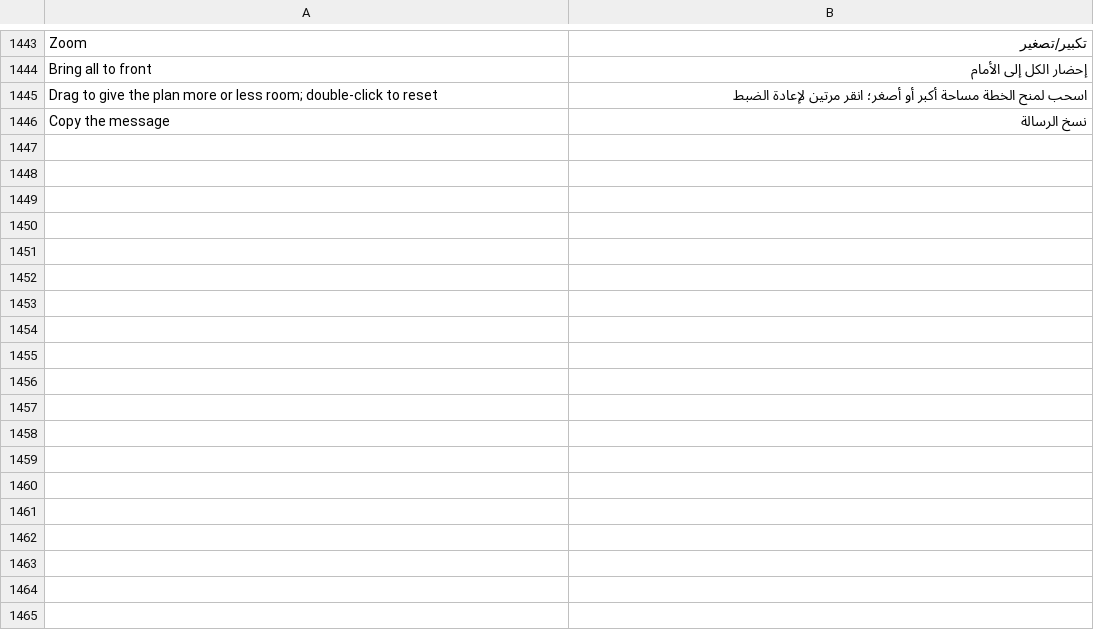
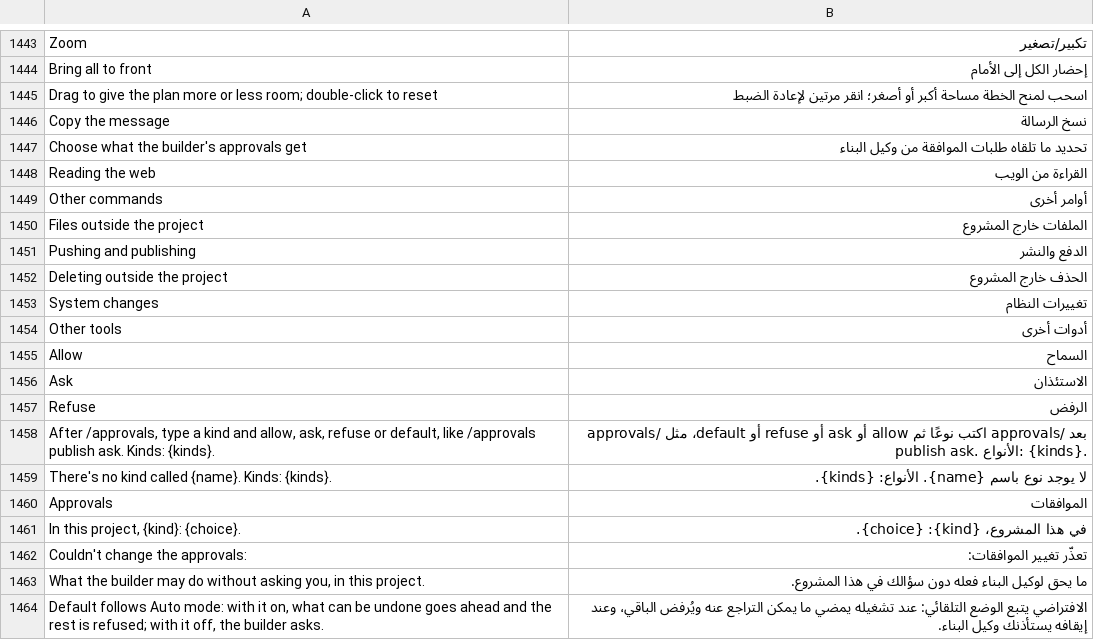
Before and after one commit to rehua7686/craft-anything, a TSV file: crates/ui-egui/src/i18n/ar.tsv, drawn as a sheet; only a part is shown, gaps mark what is left out; the diff names each change by its address in the sheet, - before the commit and + after, or states it on an @@ line.

Commit message:
Translate the Approvals menu into Arabic and keep its grid left to right (R2.9)

```diff
--- a/crates/ui-egui/src/i18n/ar.tsv
+++ b/crates/ui-egui/src/i18n/ar.tsv
+row 1447: Choose what the builder's approvals get | تحديد ما تلقاه طلبات الموافقة من وكيل البناء
+row 1448: Reading the web | القراءة من الويب
+row 1449: Other commands | أوامر أخرى
+row 1450: Files outside the project | الملفات خارج المشروع
+row 1451: Pushing and publishing | الدفع والنشر
+row 1452: Deleting outside the project | الحذف خارج المشروع
+row 1453: System changes | تغييرات النظام
+row 1454: Other tools | أدوات أخرى
+row 1455: Allow | السماح
+row 1456: Ask | الاستئذان
+row 1457: Refuse | الرفض
+row 1458: After /approvals, type a kind and allow, ask, refuse or default, like /approvals publish ask. Kinds: {kinds}. | بعد /approvals اكتب نوعًا ثم allow أو ask أو refuse أو default، مثل /approvals publish ask. الأنواع: {kinds}.
+row 1459: There's no kind called {name}. Kinds: {kinds}. | لا يوجد نوع باسم {name}. الأنواع: {kinds}.
+row 1460: Approvals | الموافقات
+row 1461: In this project, {kind}: {choice}. | في هذا المشروع، {kind}: {choice}.
+row 1462: Couldn't change the approvals: | تعذّر تغيير الموافقات:
+row 1463: What the builder may do without asking you, in this project. | ما يحق لوكيل البناء فعله دون سؤالك في هذا المشروع.
+row 1464: Default follows Auto mode: with it on, what can be undone goes ahead and the rest is refused; with it off, the builder asks. | الافتراضي يتبع الوضع التلقائي: عند تشغيله يمضي ما يمكن التراجع عنه ويُرفض الباقي، وعند إيقافه يستأذنك وكيل البناء.
```
Also changed, not shown: 3 other files.
